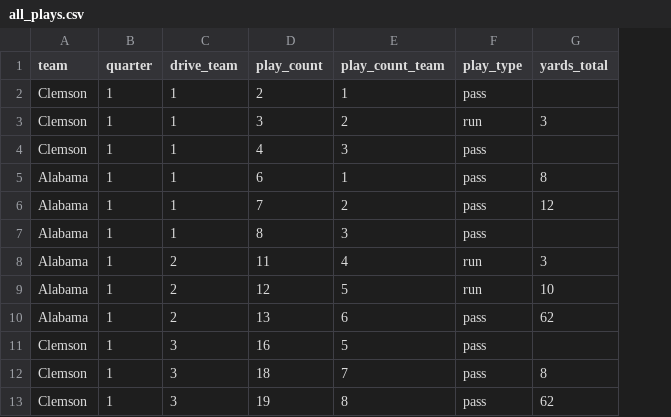
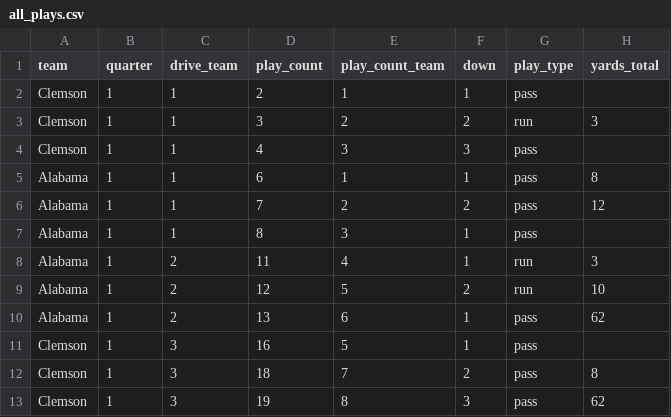
Before and after one commit to couchUX/couchux.github.io, a CSV file: RBR_charts/2019-01-07_Alabama_Clemson/all_plays.csv, drawn as a sheet; only a part is shown; the diff names each change by its address in the sheet, - before the commit and + after, or states it on an @@ line.

Commit message:
quarters, downs, and play type charts

```diff
--- a/RBR_charts/2019-01-07_Alabama_Clemson/all_plays.csv
+++ b/RBR_charts/2019-01-07_Alabama_Clemson/all_plays.csv
+column F (down), rows 2-13: 1 | 2 | 3 | 1 | 2 | 1 | 1 | 2 | 1 | 1 | 2 | 3
```
Also changed, not shown: 3 other files.
